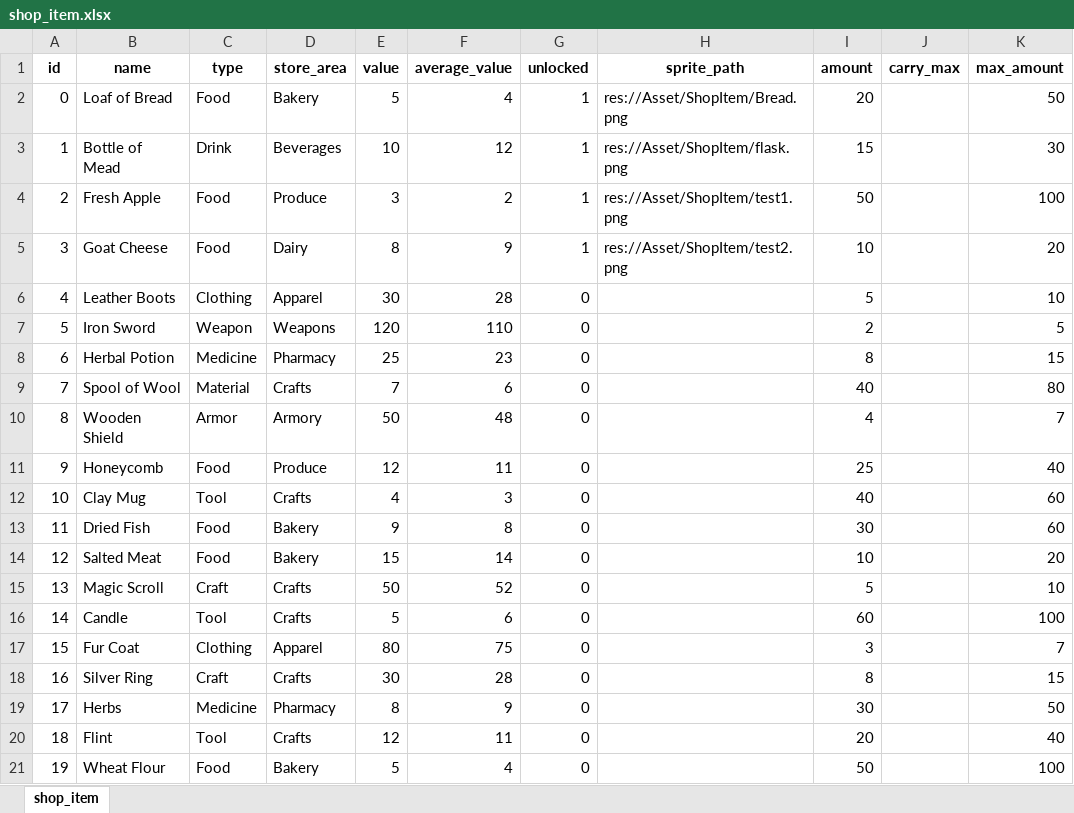
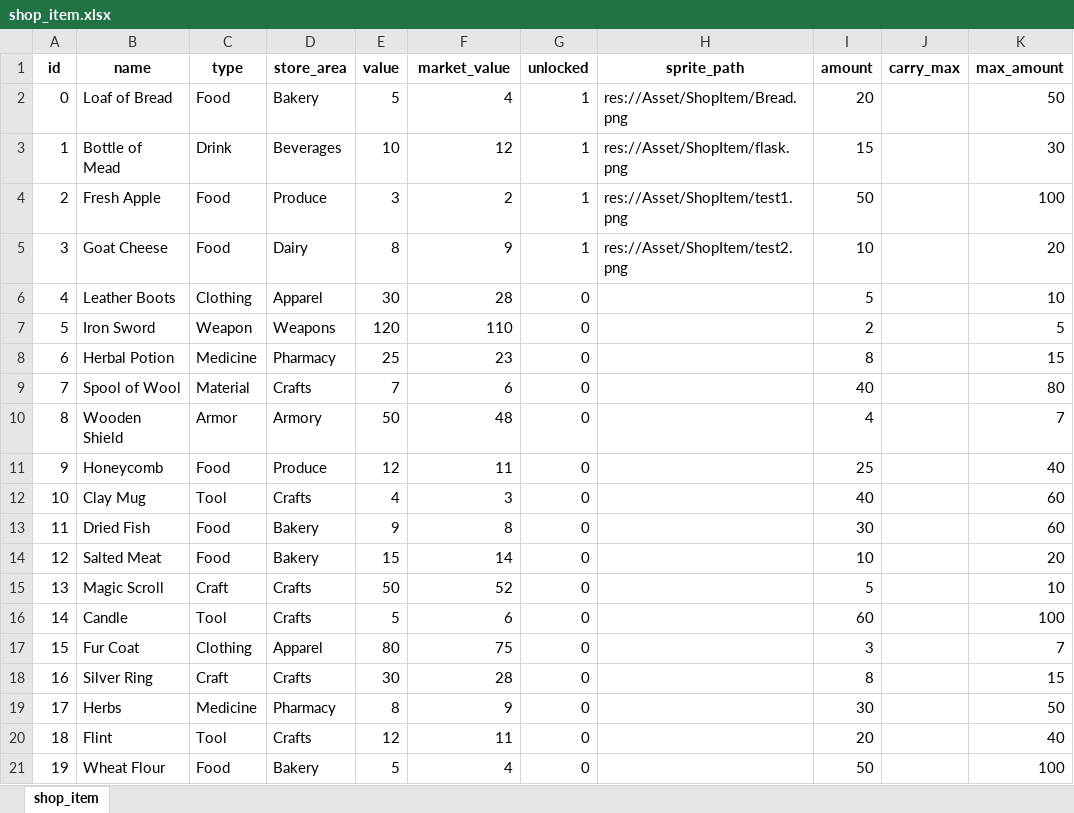
Before and after one commit to JaysunW/MedievalStoreManager, an Excel workbook: Games/GuildManagerFolder/GuildManager2d/CSV/shop_item.xlsx, sheet shop_item, drawn as a sheet; values as stored, in another font and other column widths than the file's, no borders; the diff names each change by its address in the sheet, - before the commit and + after, or states it on an @@ line.

```diff
--- a/Games/GuildManagerFolder/GuildManager2d/CSV/shop_item.xlsx (sheet shop_item)
+++ b/Games/GuildManagerFolder/GuildManager2d/CSV/shop_item.xlsx (sheet shop_item)
-F1: average_value
+F1: market_value
```
Also changed, not shown: 48 other files.
